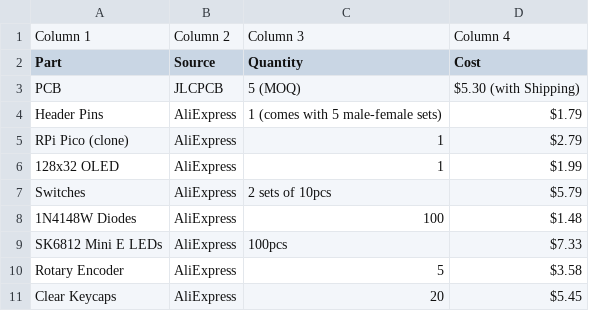
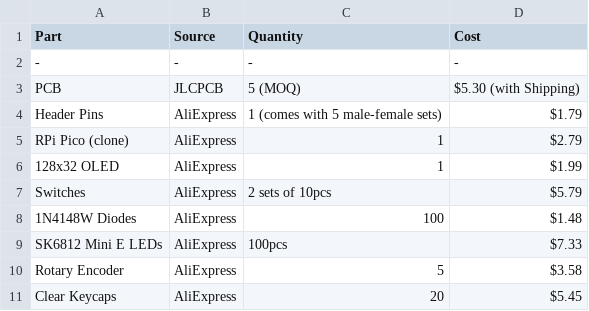
Before and after one commit to parya7254/Easypad-V2, a CSV file: bom.csv, drawn as a sheet; removed rows and columns are numbered as before the commit, all else as after; the diff names each change by its address in the sheet, - before the commit and + after, or states it on an @@ line.

Commit message:
Update bom.csv

```diff
--- a/bom.csv
+++ b/bom.csv
-row 1: Column 1 | Column 2 | Column 3 | Column 4
+row 2: - | - | - | -
```
